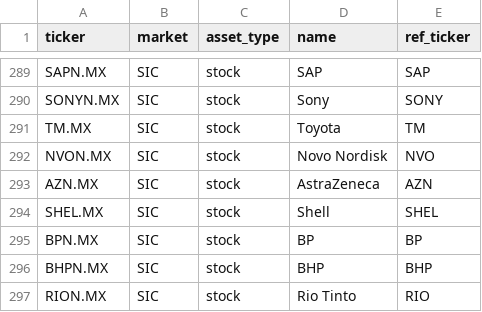
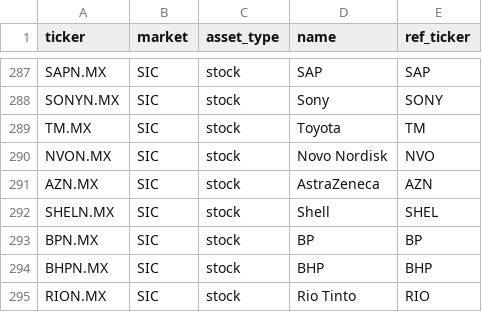
Before and after one commit to filomenaantonellacocacola-hue/ECONOMICS, a CSV file: config/universe.csv, drawn as a sheet; only a part is shown, gaps mark what is left out; the diff covers the shown part only.

```diff
--- a/config/universe.csv
+++ b/config/universe.csv
@@ -293,3 +291,3 @@ NVON.MX,SIC,stock,Novo Nordisk,NVO
 AZN.MX,SIC,stock,AstraZeneca,AZN
-SHEL.MX,SIC,stock,Shell,SHEL
+SHELN.MX,SIC,stock,Shell,SHEL
 BPN.MX,SIC,stock,BP,BP
```
Also changed, not shown: 6 removed rows and 7 edited cells elsewhere in this file, 3 other files.
